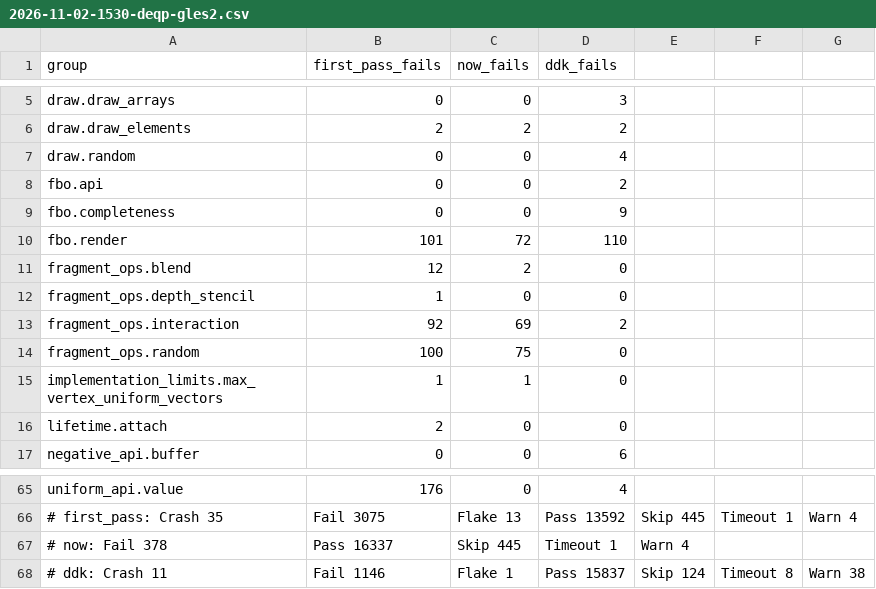
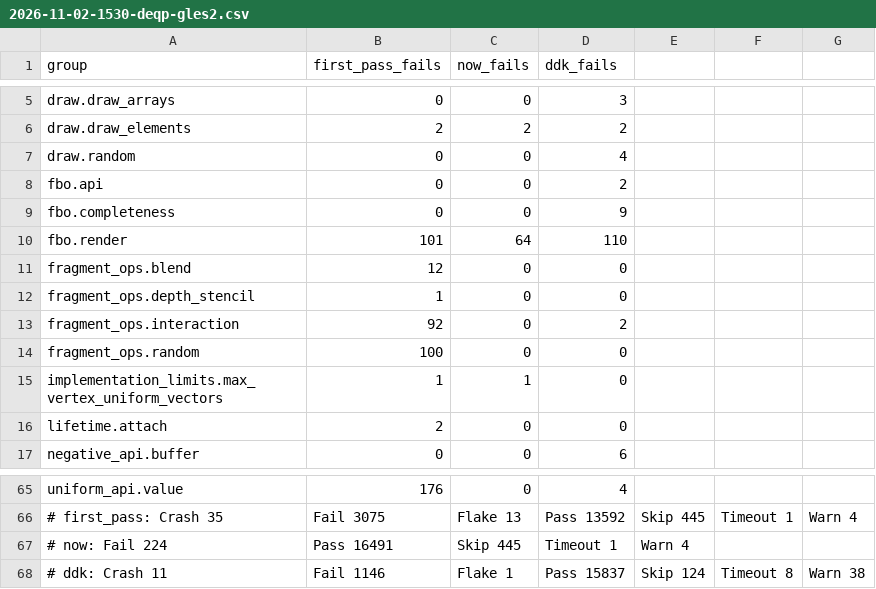
Before and after one commit to The1TrueJoe/sgx545-ce, a CSV file: docs/log/data/2026-11-02-1530-deqp-gles2.csv, drawn as a sheet; only a part is shown, gaps mark what is left out.

Commit message:
build log: dEQP-GLES2 at 96.1% after the blend and RGB render-texture fixes; chart and data with the EA1 rerun

```diff
--- a/docs/log/data/2026-11-02-1530-deqp-gles2.csv
+++ b/docs/log/data/2026-11-02-1530-deqp-gles2.csv
@@ -9,7 +9,7 @@ fbo.api,0,0,2
 fbo.completeness,0,0,9
-fbo.render,101,72,110
-fragment_ops.blend,12,2,0
+fbo.render,101,64,110
+fragment_ops.blend,12,0,0
 fragment_ops.depth_stencil,1,0,0
-fragment_ops.interaction,92,69,2
-fragment_ops.random,100,75,0
+fragment_ops.interaction,92,0,2
+fragment_ops.random,100,0,0
 implementation_limits.max_vertex_uniform_vectors,1,1,0
@@ -66,3 +66,3 @@ uniform_api.value,176,0,4
 # first_pass: Crash 35, Fail 3075, Flake 13, Pass 13592, Skip 445, Timeout 1, Warn 4
-# now: Fail 378, Pass 16337, Skip 445, Timeout 1, Warn 4
+# now: Fail 224, Pass 16491, Skip 445, Timeout 1, Warn 4
 # ddk: Crash 11, Fail 1146, Flake 1, Pass 15837, Skip 124, Timeout 8, Warn 38
```
Also changed, not shown: 2 other files.
